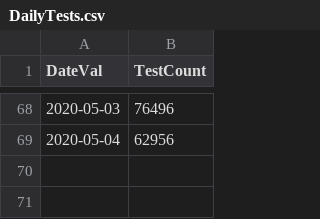
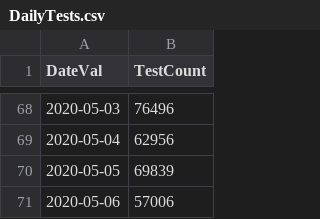
Before and after one commit to girotobial/covid-19-uk, a CSV file: data/DailyTests.csv, drawn as a sheet; only a part is shown, gaps mark what is left out.

```diff
--- a/data/DailyTests.csv
+++ b/data/DailyTests.csv
@@ -69 +69,3 @@ DateVal,TestCount
 2020-05-04,62956
+2020-05-05,69839
+2020-05-06,57006
```
Also changed, not shown: data/DailyConfirmedCases.csv, data/DailyConfirmedCasesWithFeatures.csv, 10 other files.
